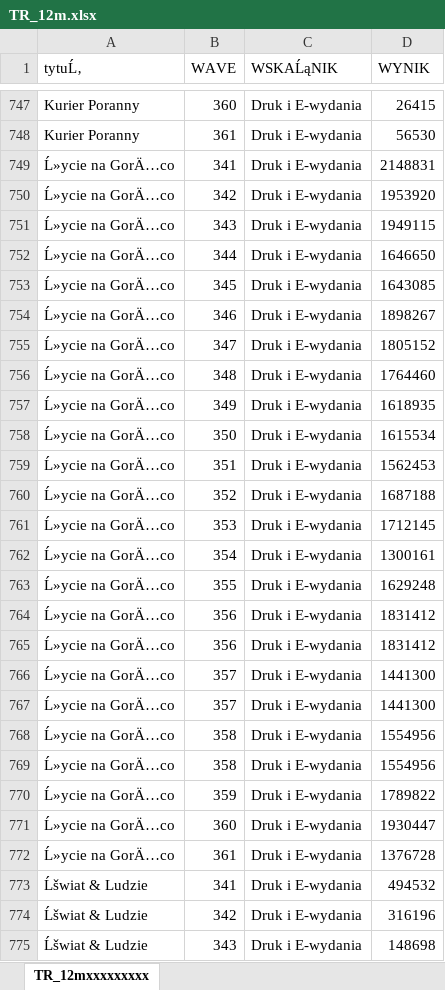
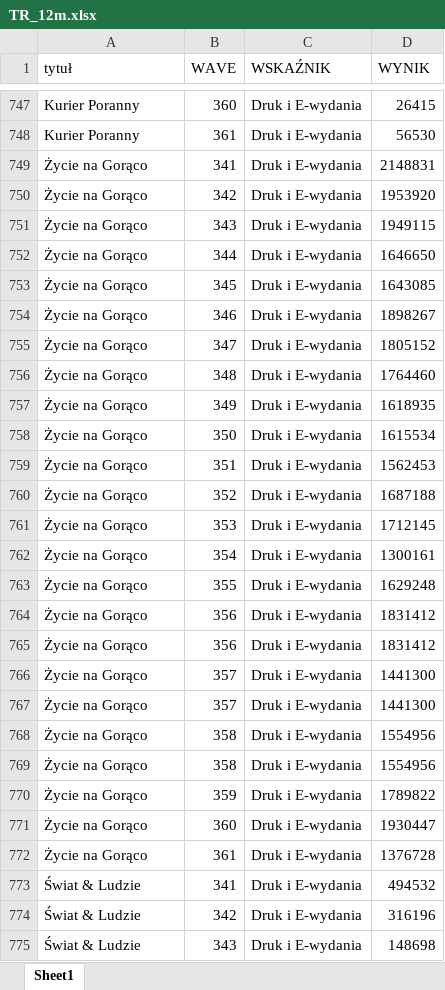
Before and after one commit to inkub99/TR_PBC, an Excel workbook: TR_12m.xlsx, sheet Sheet1, drawn as a sheet; only a part is shown, gaps mark what is left out; values as stored, in another font and other column widths than the file's, no cell formats; the diff covers the shown part only; the diff names each change by its address in the sheet, - before the commit and + after, or states it on an @@ line.

```diff
--- a/TR_12m.xlsx (sheet Sheet1)
+++ b/TR_12m.xlsx (sheet Sheet1)
-sheet tab: TR_12mxxxxxxxxx
+sheet tab: Sheet1
-A1: tytuĹ‚
+A1: tytuł
-C1: WSKAĹąNIK
+C1: WSKAŹNIK
-A749:A772 (tytuł): Ĺ»ycie na GorÄ…co
+A749:A772 (tytuł): Życie na Gorąco
-A773:A775 (tytuł): Ĺšwiat & Ludzie
+A773:A775 (tytuł): Świat & Ludzie
```
Also changed, not shown: 1885 edited cells elsewhere in this sheet, cell formats, 1 other file.
